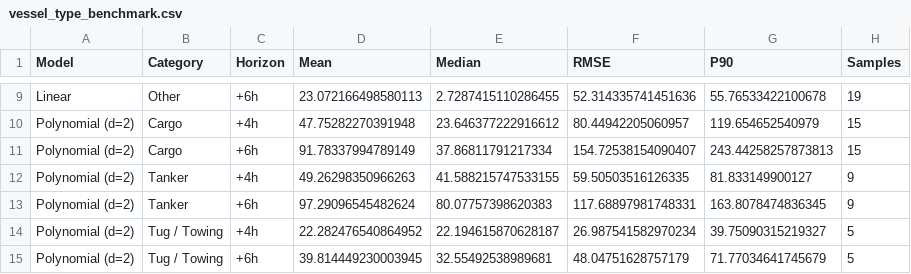
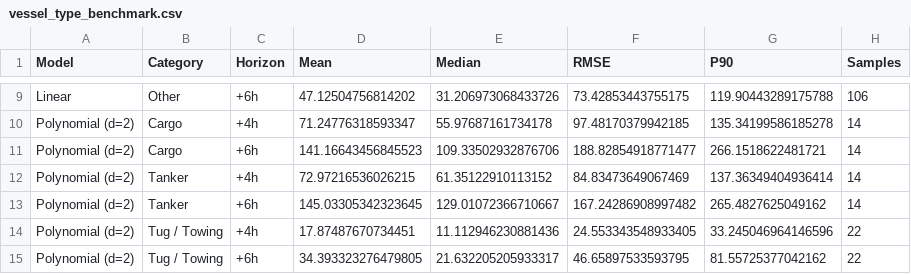
Before and after one commit to Praneeth4227/Blurgs.ai_Assignment_ED23B032, a CSV file: results/metrics/vessel_type_benchmark.csv, drawn as a sheet; only a part is shown, gaps mark what is left out; the diff covers the shown part only; the diff names each change by its address in the sheet, - before the commit and + after, or states it on an @@ line.

```diff
--- a/results/metrics/vessel_type_benchmark.csv
+++ b/results/metrics/vessel_type_benchmark.csv
-D9 (Mean): 23.072166498580113
+D9 (Mean): 47.12504756814202
-E9 (Median): 2.7287415110286455
+E9 (Median): 31.206973068433726
-F9 (RMSE): 52.314335741451636
+F9 (RMSE): 73.42853443755175
-G9 (P90): 55.76533422100678
+G9 (P90): 119.90443289175788
-H9 (Samples): 19
+H9 (Samples): 106
-D10 (Mean): 47.75282270391948
+D10 (Mean): 71.24776318593347
-E10 (Median): 23.646377222916612
+E10 (Median): 55.97687161734178
-F10 (RMSE): 80.44942205060957
+F10 (RMSE): 97.48170379942185
-G10 (P90): 119.654652540979
+G10 (P90): 135.34199586185278
-H10:H11 (Samples): 15
+H10:H11 (Samples): 14
-D11 (Mean): 91.78337994789149
+D11 (Mean): 141.16643456845523
-E11 (Median): 37.86811791217334
+E11 (Median): 109.33502932876706
-F11 (RMSE): 154.72538154090407
+F11 (RMSE): 188.82854918771477
-G11 (P90): 243.44258257873813
+G11 (P90): 266.1518622481721
-D12 (Mean): 49.26298350966263
+D12 (Mean): 72.97216536026215
-E12 (Median): 41.588215747533155
+E12 (Median): 61.35122910113152
-F12 (RMSE): 59.50503516126335
+F12 (RMSE): 84.83473649067469
-G12 (P90): 81.833149900127
+G12 (P90): 137.36349404936414
-H12:H13 (Samples): 9
+H12:H13 (Samples): 14
-D13 (Mean): 97.29096545482624
+D13 (Mean): 145.03305342323645
-E13 (Median): 80.07757398620383
+E13 (Median): 129.01072366710667
-F13 (RMSE): 117.68897981748331
+F13 (RMSE): 167.24286908997482
-G13 (P90): 163.8078474836345
+G13 (P90): 265.4827625049162
-D14 (Mean): 22.282476540864952
+D14 (Mean): 17.87487670734451
-E14 (Median): 22.194615870628187
+E14 (Median): 11.112946230881436
-F14 (RMSE): 26.987541582970234
+F14 (RMSE): 24.553343548933405
-G14 (P90): 39.75090315219327
+G14 (P90): 33.245046964146596
-H14:H15 (Samples): 5
+H14:H15 (Samples): 22
-D15 (Mean): 39.814449230003945
+D15 (Mean): 34.393323276479805
-E15 (Median): 32.55492538989681
+E15 (Median): 21.632205205933317
-F15 (RMSE): 48.04751628757179
+F15 (RMSE): 46.65897533593795
-G15 (P90): 71.77034641745679
+G15 (P90): 81.55725377042162
```
Also changed, not shown: 125 edited cells elsewhere in this file, results/metrics/overall_benchmark.csv, 14 other files.
